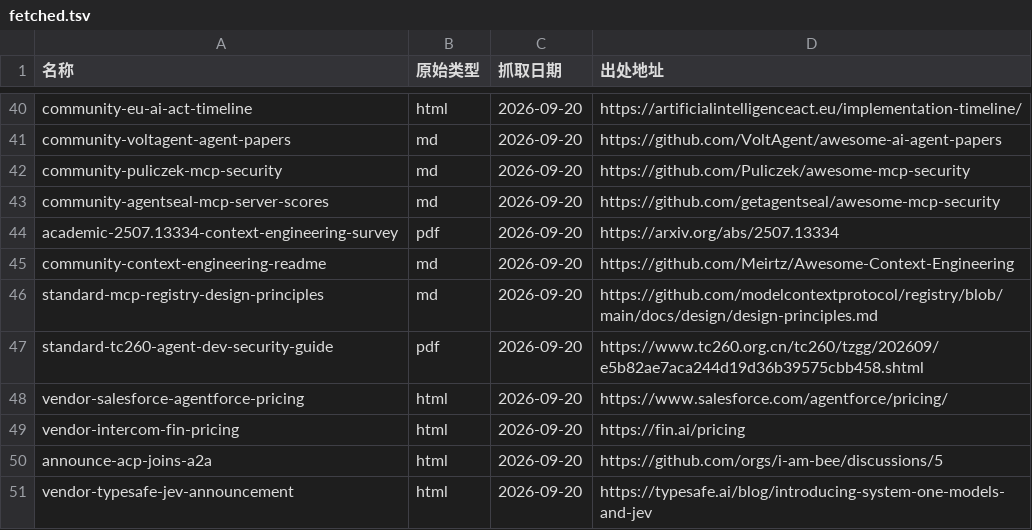
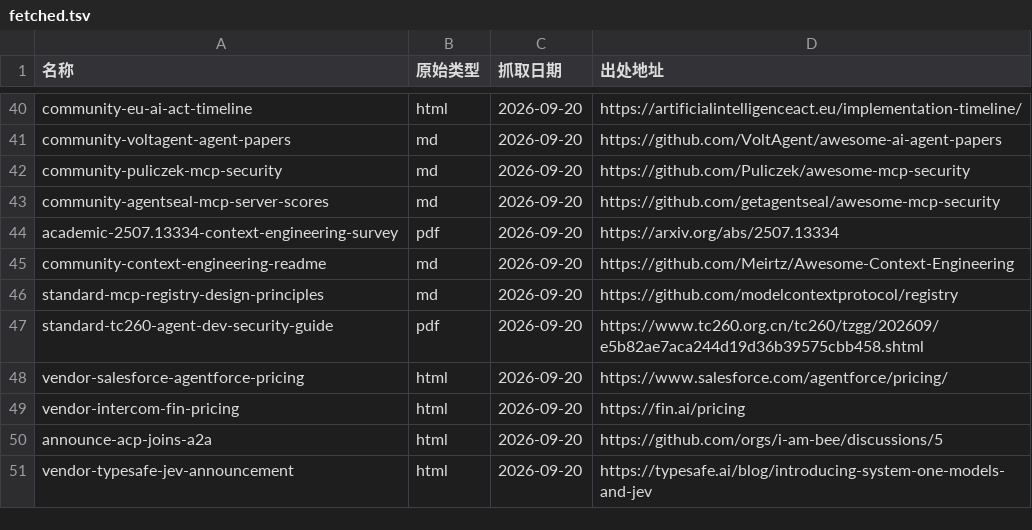
Before and after one commit to nesnilnehc/ai-era-software, a TSV file: meta/fetched.tsv, drawn as a sheet; only a part is shown, gaps mark what is left out.

Commit message:
refactor(readme): improve catalog presentation and generation checks
Refine the generated README layout with a compact three-column catalog, centralize editorial policy, and strengthen generator validation.\n\nAdd atomic output writes, generated-file freshness and fetched-URL checks, plus standard-library regression tests for the new behavior.

```diff
--- a/meta/fetched.tsv
+++ b/meta/fetched.tsv
@@ -45,3 +45,3 @@ academic-2507.13334-context-engineering-survey	pdf	2026-09-20	https://arxiv.org/
 community-context-engineering-readme	md	2026-09-20	https://github.com/Meirtz/Awesome-Context-Engineering
-standard-mcp-registry-design-principles	md	2026-09-20	https://github.com/modelcontextprotocol/registry/blob/main/docs/design/design-principles.md
+standard-mcp-registry-design-principles	md	2026-09-20	https://github.com/modelcontextprotocol/registry
 standard-tc260-agent-dev-security-guide	pdf	2026-09-20	https://www.tc260.org.cn/tc260/tzgg/202609/e5b82ae7aca244d19d36b39575cbb458.shtml
```
Also changed, not shown: 6 other files.
